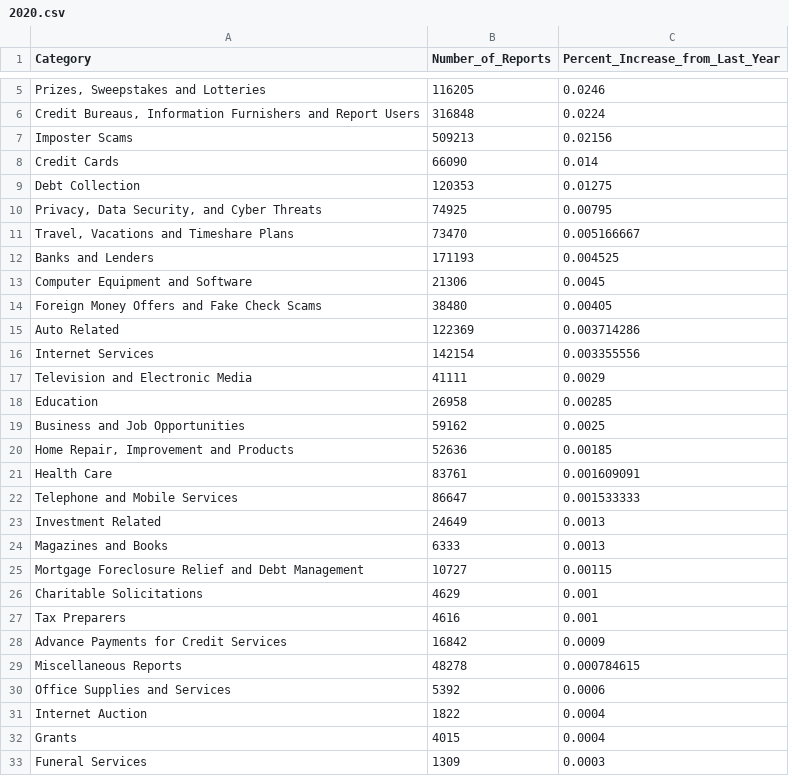
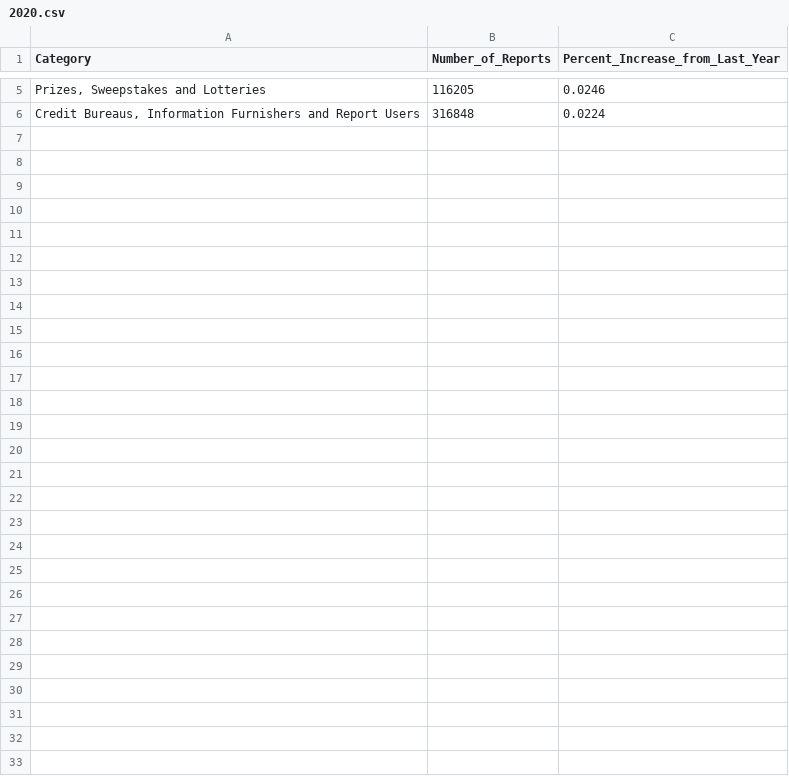
Before and after one commit to skel700/data-vis-final, a CSV file: 2020.csv, drawn as a sheet; only a part is shown, gaps mark what is left out; the diff names each change by its address in the sheet, - before the commit and + after, or states it on an @@ line.

Commit message:
Update 2020.csv

```diff
--- a/2020.csv
+++ b/2020.csv
-row 7: Imposter Scams | 509213 | 0.02156
-row 8: Credit Cards | 66090 | 0.014
-row 9: Debt Collection | 120353 | 0.01275
-row 10: Privacy, Data Security, and Cyber Threats | 74925 | 0.00795
-row 11: Travel, Vacations and Timeshare Plans | 73470 | 0.005166667
-row 12: Banks and Lenders | 171193 | 0.004525
-row 13: Computer Equipment and Software | 21306 | 0.0045
-row 14: Foreign Money Offers and Fake Check Scams | 38480 | 0.00405
-row 15: Auto Related | 122369 | 0.003714286
-row 16: Internet Services | 142154 | 0.003355556
-row 17: Television and Electronic Media | 41111 | 0.0029
-row 18: Education | 26958 | 0.00285
-row 19: Business and Job Opportunities | 59162 | 0.0025
-row 20: Home Repair, Improvement and Products | 52636 | 0.00185
-row 21: Health Care | 83761 | 0.001609091
-row 22: Telephone and Mobile Services | 86647 | 0.001533333
-row 23: Investment Related | 24649 | 0.0013
-row 24: Magazines and Books | 6333 | 0.0013
-row 25: Mortgage Foreclosure Relief and Debt Management | 10727 | 0.00115
-row 26: Charitable Solicitations | 4629 | 0.001
-row 27: Tax Preparers | 4616 | 0.001
-row 28: Advance Payments for Credit Services | 16842 | 0.0009
-row 29: Miscellaneous Reports | 48278 | 0.000784615
-row 30: Office Supplies and Services | 5392 | 0.0006
-row 31: Internet Auction | 1822 | 0.0004
-row 32: Grants | 4015 | 0.0004
-row 33: Funeral Services | 1309 | 0.0003
```
